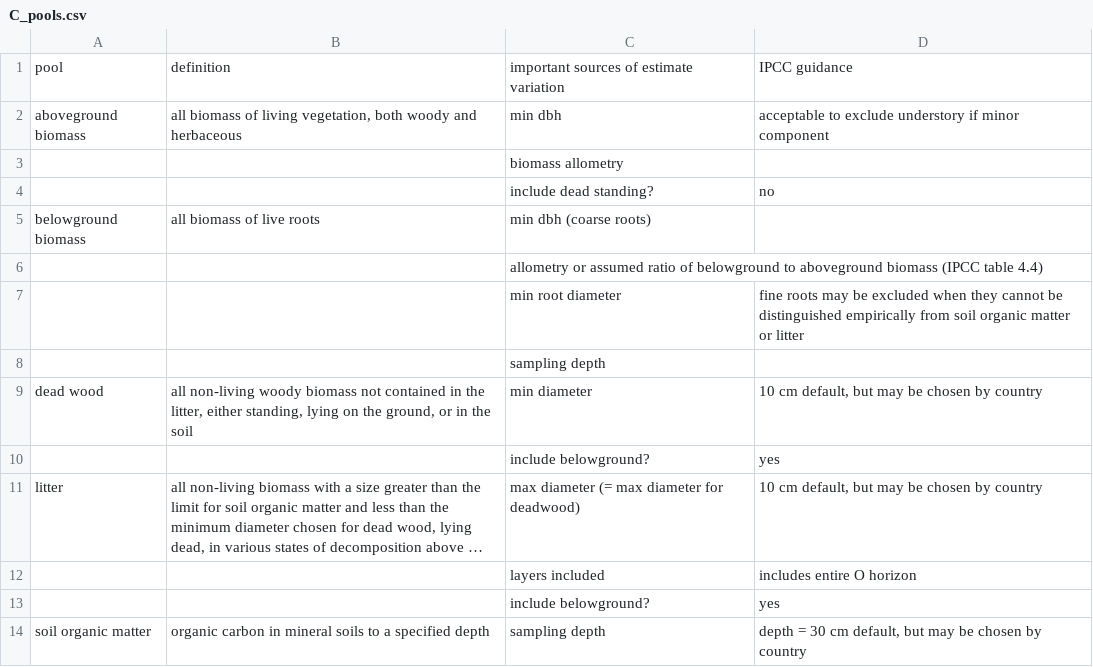
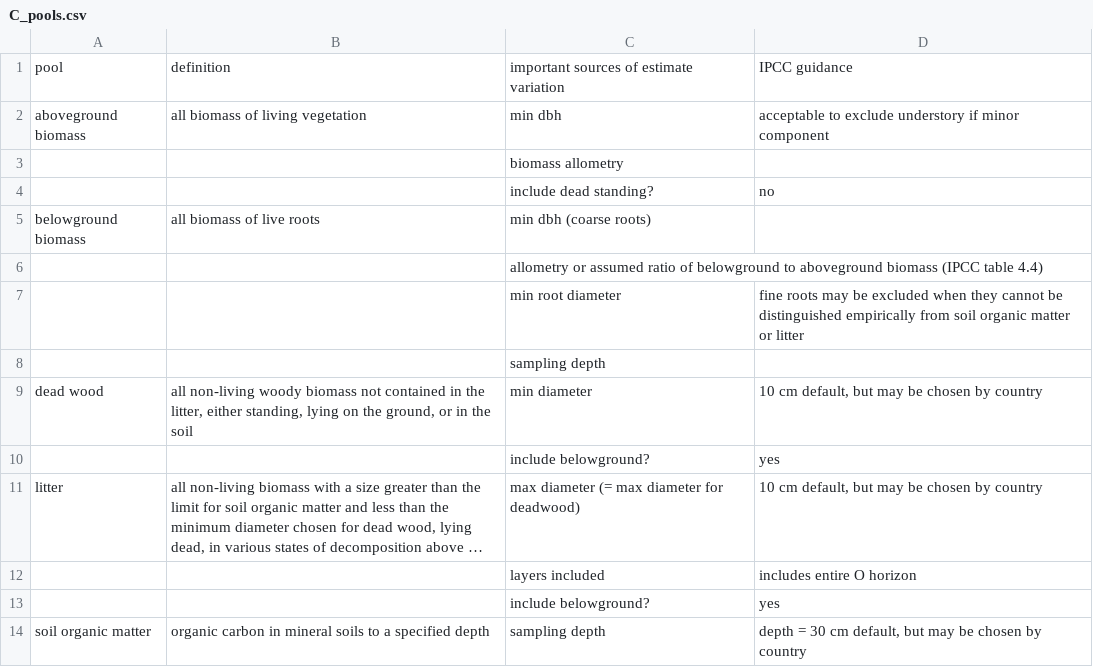
Before and after one commit to forc-db/IPCC-EFDB-integration, a CSV file: doc/manuscript/figures_tables/C_pools.csv, drawn as a sheet; long unchanged cells end in ….

Commit message:
work on C pools

```diff
--- a/doc/manuscript/figures_tables/C_pools.csv
+++ b/doc/manuscript/figures_tables/C_pools.csv
@@ -1,3 +1,3 @@
 pool,definition ,important sources of estimate variation ,IPCC guidance
-aboveground biomass,"all biomass of living vegetation, both woody and herbaceous",min dbh ,acceptable to exclude understory if minor component
+aboveground biomass,all biomass of living vegetation,min dbh ,acceptable to exclude understory if minor component
 ,,biomass allometry,
```
Also changed, not shown: 4 other files.
